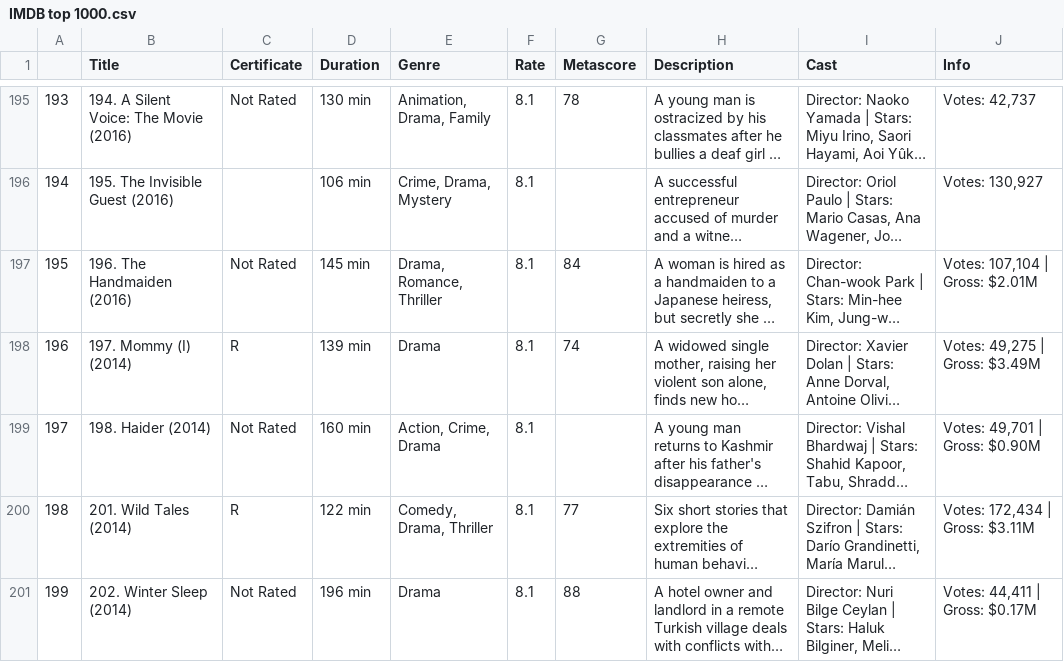
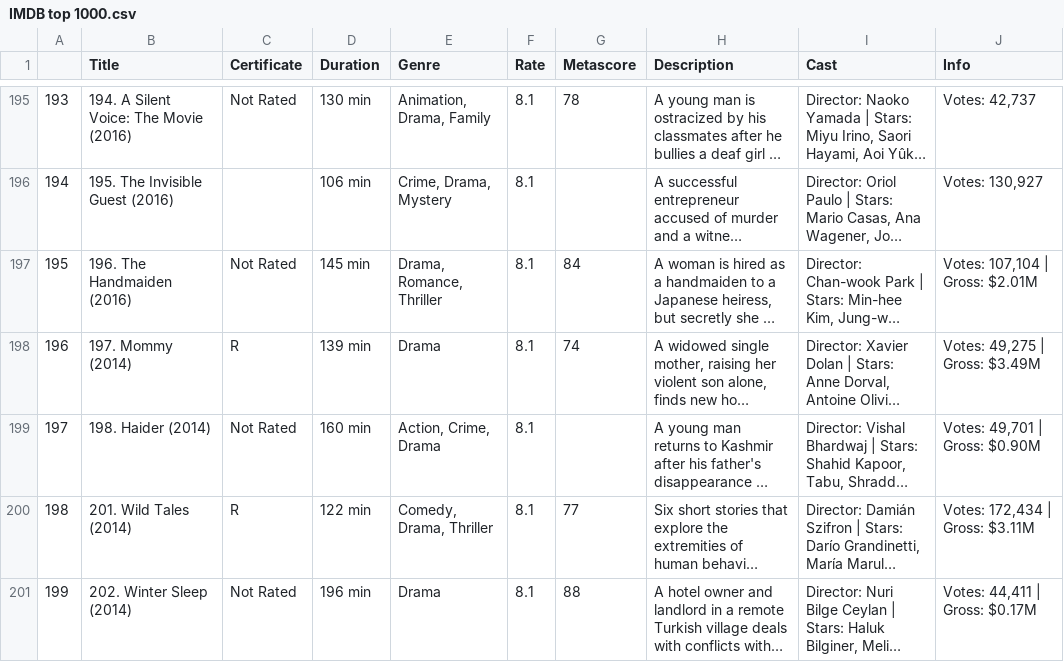
Before and after one commit to AnnaSukharieva/IMDB_top, a CSV file: IMDB top 1000.csv, drawn as a sheet; only a part is shown, gaps mark what is left out; long unchanged cells end in …; the diff names each change by its address in the sheet, - before the commit and + after, or states it on an @@ line.

Commit message:
mommy

```diff
--- a/IMDB top 1000.csv
+++ b/IMDB top 1000.csv
-B198 (Title): 197. Mommy (I) (2014)
+B198 (Title): 197. Mommy (2014)
```
